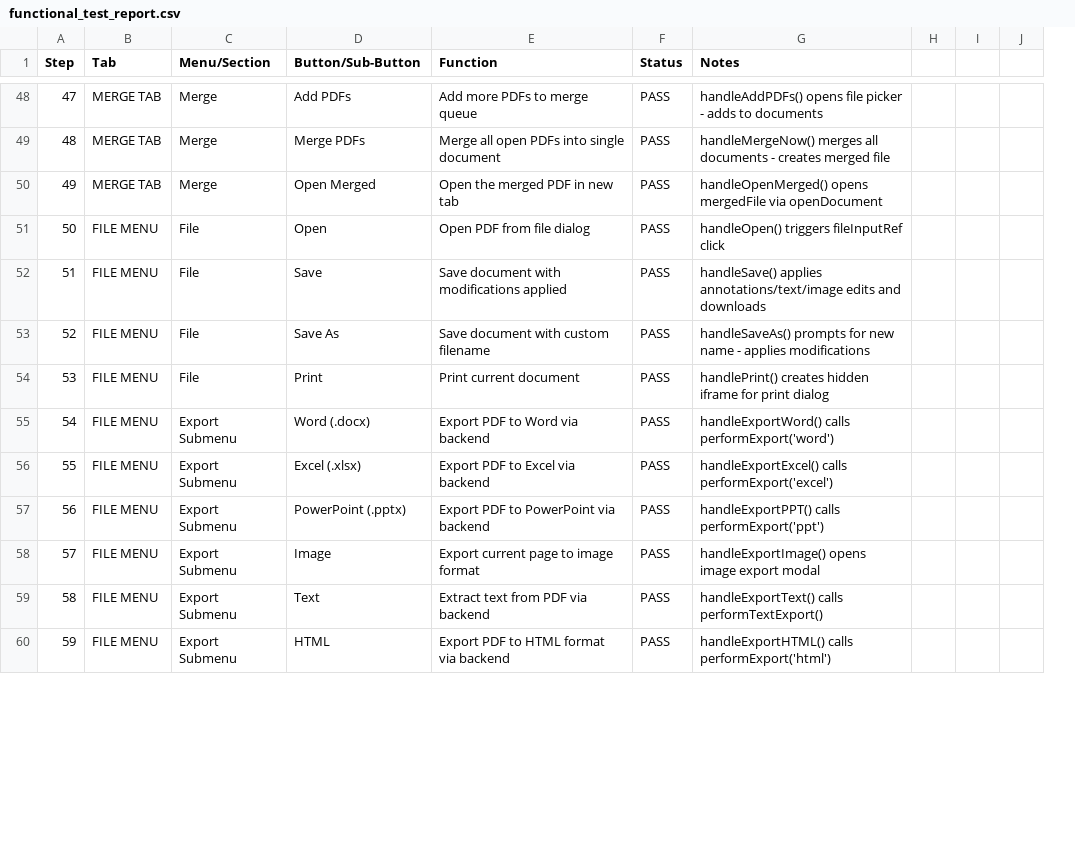
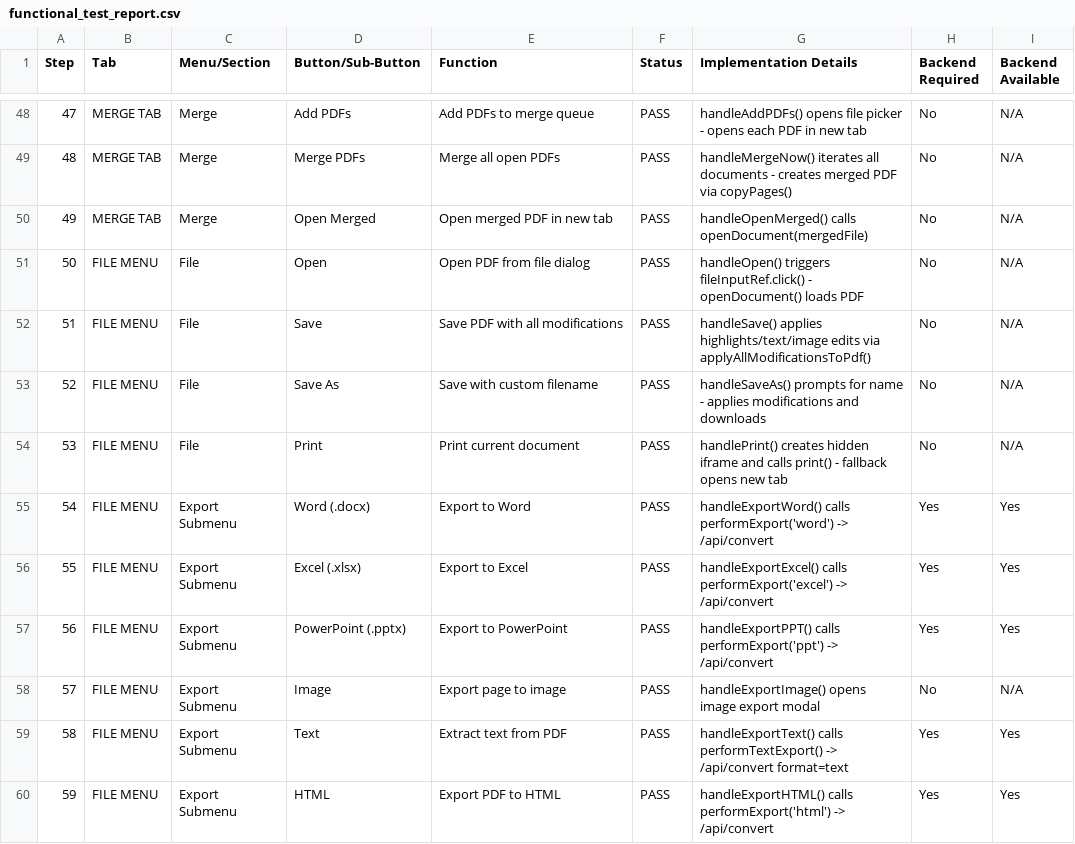
Before and after one commit to gorabhattacharjee/PDF-EDITOR-PRO, a CSV file: frontend/public/functional_test_report.csv, drawn as a sheet; only a part is shown, gaps mark what is left out; removed rows and columns are numbered as before the commit, all else as after; the diff covers the shown part only; the diff names each change by its address in the sheet, - before the commit and + after, or states it on an @@ line.

```diff
--- a/frontend/public/functional_test_report.csv
+++ b/frontend/public/functional_test_report.csv
-column G (Notes), rows 48-60: handleAddPDFs() opens file picker - adds to documents | handleMergeNow() merges all documents - creates merged file | handleOpenMerged() opens mergedFile via openDocument | handleOpen() triggers fileInputRef click | handleSave() applies annotations/text/image edits and downloads | handleSaveAs() prompts for new name - applies modifications | handlePrint() creates hidden iframe for print dialog | handleExportWord() calls performExport('word') | handleExportExcel() calls performExport('excel') | handleExportPPT() calls performExport('ppt') | handleExportImage() opens image export modal | handleExportText() calls performTextExport() | handleExportHTML() calls performExport('html')
-column H, empty
-column I, empty
-column J, empty
+column G (Implementation Details), rows 48-60: handleAddPDFs() opens file picker - opens each PDF in new tab | handleMergeNow() iterates all documents - creates merged PDF via copyPages() | handleOpenMerged() calls openDocument(mergedFile) | handleOpen() triggers fileInputRef.click() - openDocument() loads PDF | handleSave() applies highlights/text/image edits via applyAllModificationsToPdf() | handleSaveAs() prompts for name - applies modifications and downloads | handlePrint() creates hidden iframe and calls print() - fallback opens new tab | handleExportWord() calls performExport('word') -> /api/convert | handleExportExcel() calls performExport('excel') -> /api/convert | handleExportPPT() calls performExport('ppt') -> /api/convert | handleExportImage() opens image export modal | handleExportText() calls performTextExport() -> /api/convert format=text | handleExportHTML() calls performExport('html') -> /api/convert
+column H (Backend Required), rows 48-60: No | No | No | No | No | No | No | Yes | Yes | Yes | No | Yes | Yes
+column I (Backend Available), rows 48-60: N/A | N/A | N/A | N/A | N/A | N/A | N/A | Yes | Yes | Yes | N/A | Yes | Yes
-E48 (Function): Add more PDFs to merge queue
+E48 (Function): Add PDFs to merge queue
-E49 (Function): Merge all open PDFs into single document
+E49 (Function): Merge all open PDFs
-E50 (Function): Open the merged PDF in new tab
+E50 (Function): Open merged PDF in new tab
-E52 (Function): Save document with modifications applied
+E52 (Function): Save PDF with all modifications
-E53 (Function): Save document with custom filename
+E53 (Function): Save with custom filename
-E55 (Function): Export PDF to Word via backend
+E55 (Function): Export to Word
-E56 (Function): Export PDF to Excel via backend
+E56 (Function): Export to Excel
-E57 (Function): Export PDF to PowerPoint via backend
+E57 (Function): Export to PowerPoint
-E58 (Function): Export current page to image format
+E58 (Function): Export page to image
-E59 (Function): Extract text from PDF via backend
+E59 (Function): Extract text from PDF
-E60 (Function): Export PDF to HTML format via backend
+E60 (Function): Export PDF to HTML
```
Also changed, not shown: 77 edited cells elsewhere in this file.
